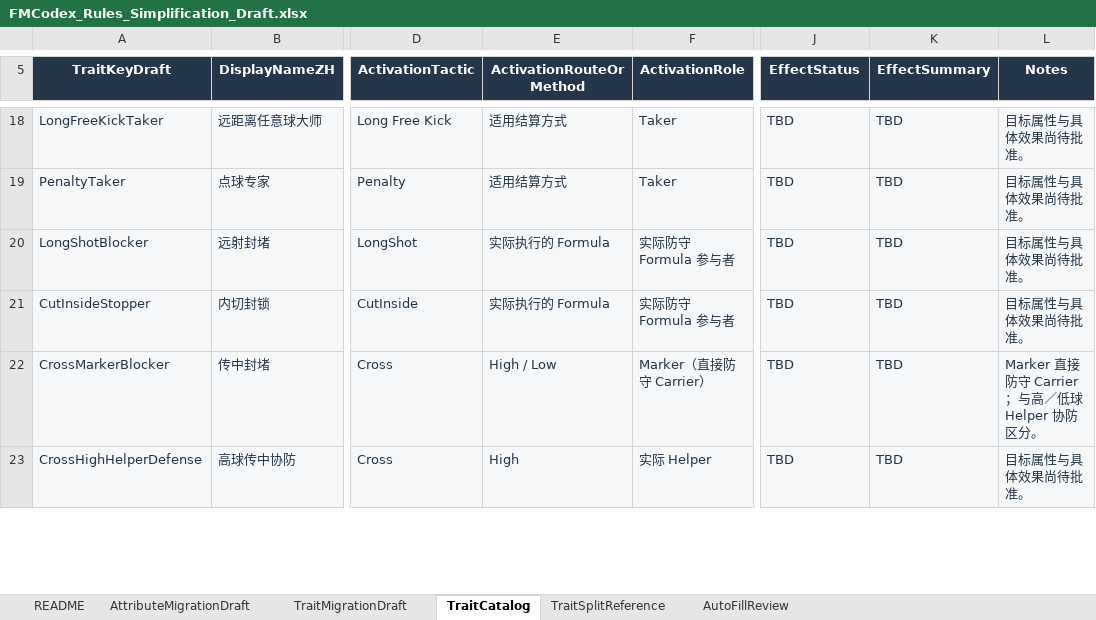
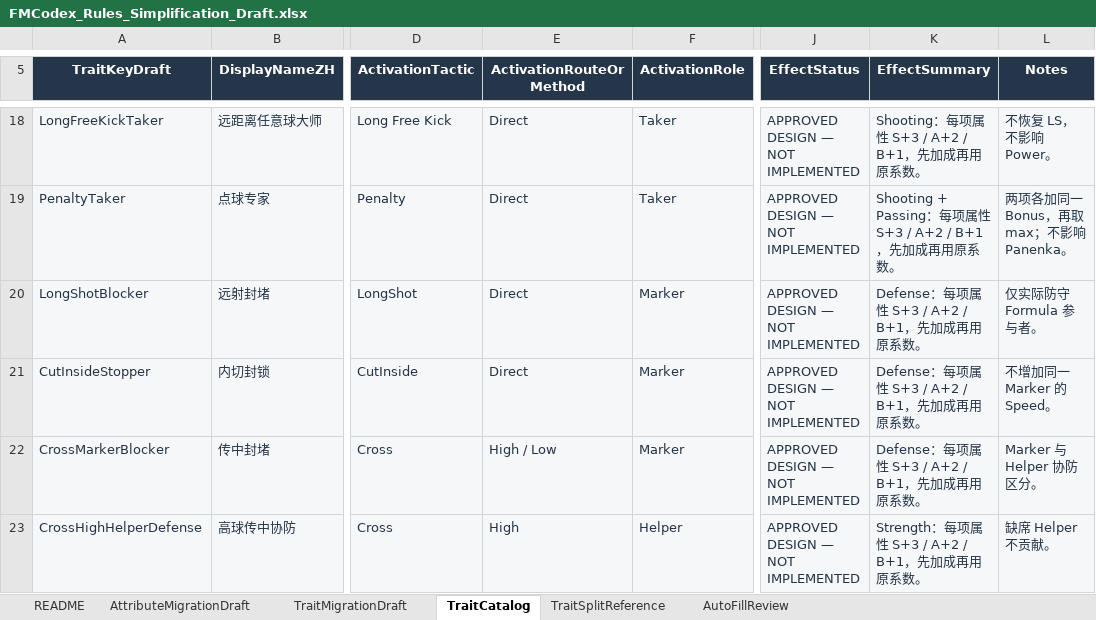
Before and after one commit to Lucho34/FMCodex, an Excel workbook: ContentSource/PlayerContent/FMCodex_Rules_Simplification_Draft.xlsx, sheet TraitCatalog, drawn as a sheet; only a part is shown, gaps mark what is left out; values as stored, in another font and other column widths than the file's, no borders; table styles not drawn; the diff covers the shown part only; the diff names each change by its address in the sheet, - before the commit and + after, or states it on an @@ line.

Commit message:
Stage 8.20A.3: lock ranked trait effect contract
Stage 8.20A.3: lock ranked trait effect contract

```diff
--- a/ContentSource/PlayerContent/FMCodex_Rules_Simplification_Draft.xlsx (sheet TraitCatalog)
+++ b/ContentSource/PlayerContent/FMCodex_Rules_Simplification_Draft.xlsx (sheet TraitCatalog)
-E18:E19 (ActivationRouteOrMethod): 适用结算方式
+E18:E19 (ActivationRouteOrMethod): Direct
-J18:J23 (EffectStatus): TBD
+J18:J23 (EffectStatus): APPROVED DESIGN — NOT IMPLEMENTED
-K18 (EffectSummary): TBD
+K18 (EffectSummary): Shooting：每项属性 S+3 / A+2 / B+1，先加成再用原系数。
-L18 (Notes): 目标属性与具体效果尚待批准。
+L18 (Notes): 不恢复 LS，不影响 Power。
-K19 (EffectSummary): TBD
+K19 (EffectSummary): Shooting + Passing：每项属性 S+3 / A+2 / B+1，先加成再用原系数。
-L19 (Notes): 目标属性与具体效果尚待批准。
+L19 (Notes): 两项各加同一 Bonus，再取 max；不影响 Panenka。
-E20:E21 (ActivationRouteOrMethod): 实际执行的 Formula
+E20:E21 (ActivationRouteOrMethod): Direct
-F20:F21 (ActivationRole): 实际防守 Formula 参与者
+F20:F21 (ActivationRole): Marker
-K20:K22 (EffectSummary): TBD
+K20:K22 (EffectSummary): Defense：每项属性 S+3 / A+2 / B+1，先加成再用原系数。
-L20 (Notes): 目标属性与具体效果尚待批准。
+L20 (Notes): 仅实际防守 Formula 参与者。
-L21 (Notes): 目标属性与具体效果尚待批准。
+L21 (Notes): 不增加同一 Marker 的 Speed。
-F22 (ActivationRole): Marker（直接防守 Carrier）
+F22 (ActivationRole): Marker
-L22 (Notes): Marker 直接防守 Carrier；与高／低球 Helper 协防区分。
+L22 (Notes): Marker 与 Helper 协防区分。
-F23 (ActivationRole): 实际 Helper
+F23 (ActivationRole): Helper
-K23 (EffectSummary): TBD
+K23 (EffectSummary): Strength：每项属性 S+3 / A+2 / B+1，先加成再用原系数。
-L23 (Notes): 目标属性与具体效果尚待批准。
+L23 (Notes): 缺席 Helper 不贡献。
```
Also changed, not shown: 70 edited cells elsewhere in this sheet, sheet README, 3 other files.
